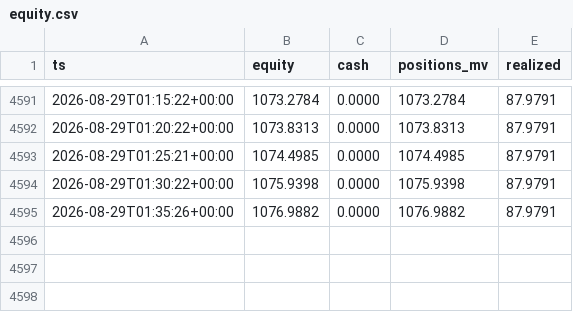
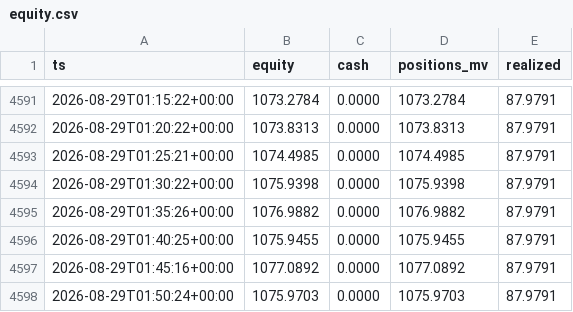
Before and after one commit to robertpainter144-lab/-333-333-333-, a CSV file: crypto_sleeve/state/equity.csv, drawn as a sheet; only a part is shown, gaps mark what is left out.

```diff
--- a/crypto_sleeve/state/equity.csv
+++ b/crypto_sleeve/state/equity.csv
@@ -4595 +4595,4 @@ ts,equity,cash,positions_mv,realized
 2026-08-29T01:35:26+00:00,1076.9882,0.0000,1076.9882,87.9791
+2026-08-29T01:40:25+00:00,1075.9455,0.0000,1075.9455,87.9791
+2026-08-29T01:45:16+00:00,1077.0892,0.0000,1077.0892,87.9791
+2026-08-29T01:50:24+00:00,1075.9703,0.0000,1075.9703,87.9791
```
Also changed, not shown: 5 other files.
